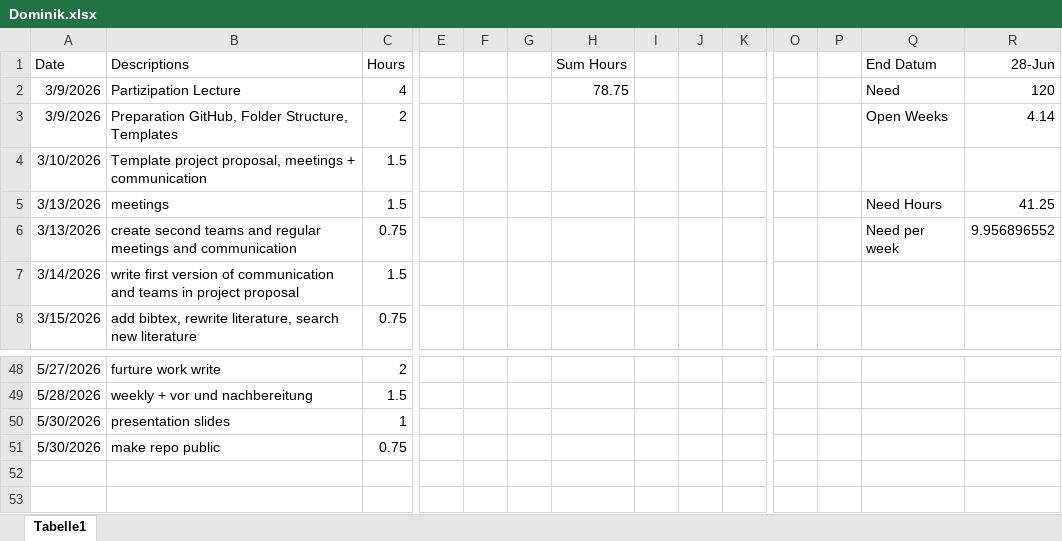
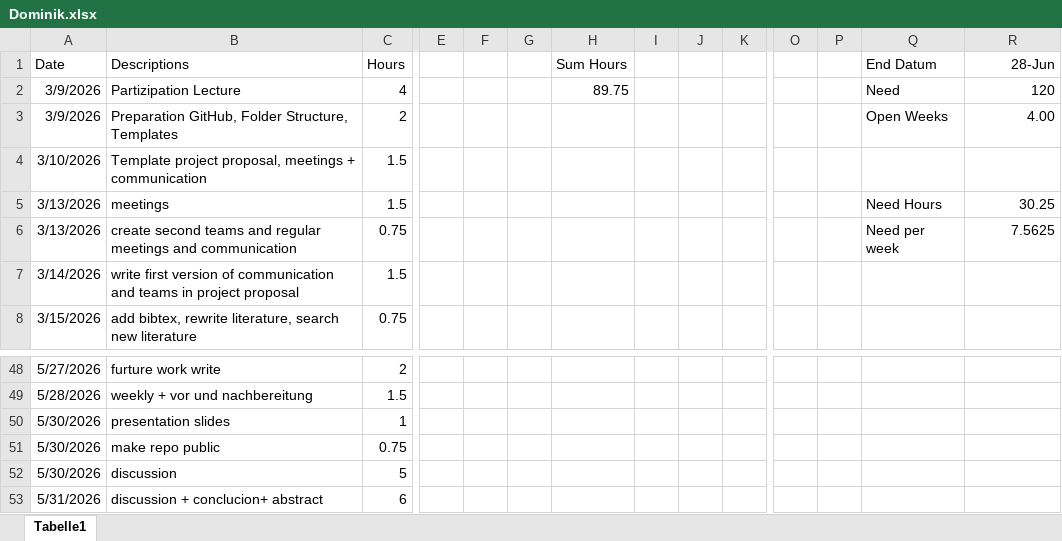
Before and after one commit to nikmaster/wu_dslab_infrared-city, an Excel workbook: timesheets/Dominik.xlsx, sheet Tabelle1, drawn as a sheet; only a part is shown, gaps mark what is left out; values as stored, in another font and other column widths than the file's, no borders; rows hold the shown columns only; the diff names each change by its address in the sheet, - before the commit and + after, or states it on an @@ line.

Commit message:
Update Dominik.xlsx

```diff
--- a/timesheets/Dominik.xlsx (sheet Tabelle1)
+++ b/timesheets/Dominik.xlsx (sheet Tabelle1)
-H2 (Sum Hours): 78.75
+H2 (Sum Hours): 89.75
-R3 (28-Jun): 4.14
+R3 (28-Jun): 4.00
-R5 (28-Jun): 41.25
+R5 (28-Jun): 30.25
-R6 (28-Jun): 9.956896552
+R6 (28-Jun): 7.5625
+row 52: 5/30/2026 | discussion | 5
+row 53: 5/31/2026 | discussion + conclucion+ abstract | 6
```
